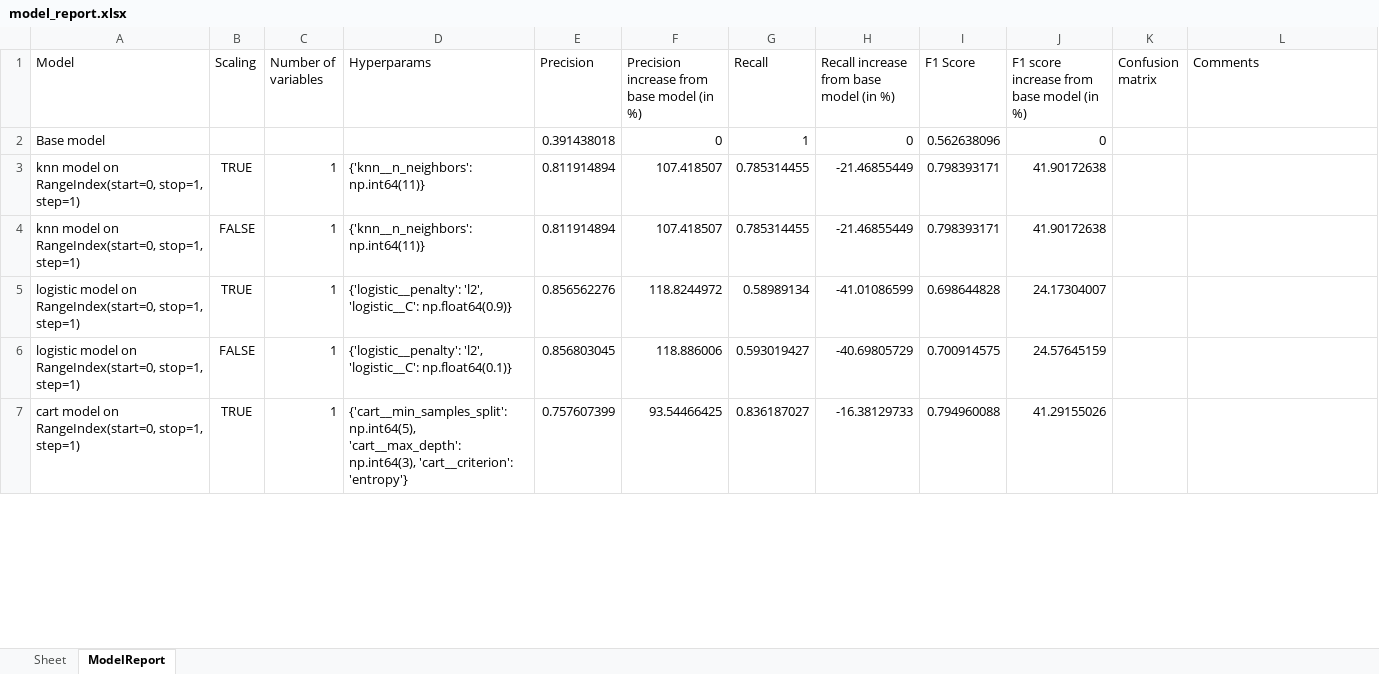
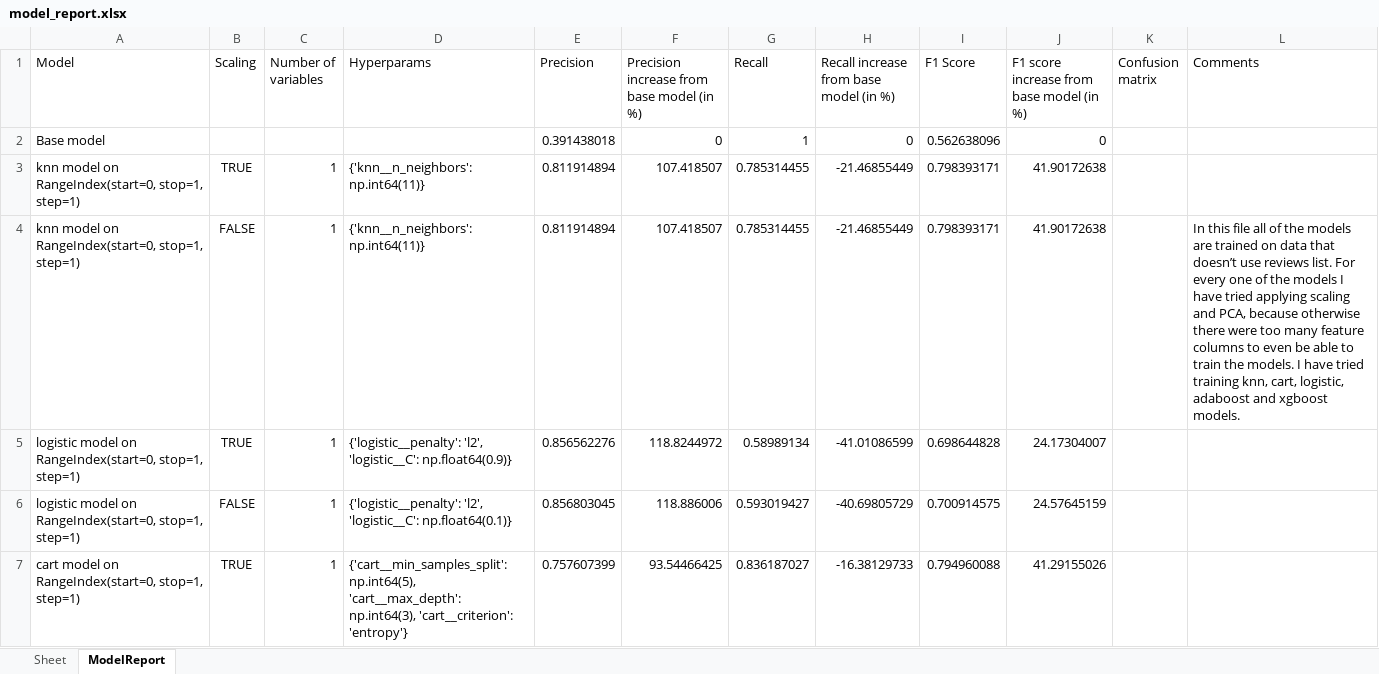
Before and after one commit to MontBru/FMI-ML-2025-2026, an Excel workbook: Homework1/model_report.xlsx, sheet ModelReport, drawn as a sheet; only a part is shown; values as stored, in another font and other column widths than the file's, no borders; charts and pictures not drawn; the diff covers the shown part only; the diff names each change by its address in the sheet, - before the commit and + after, or states it on an @@ line.

Commit message:
First finished version of Homework1 and started ForHome8

```diff
--- a/Homework1/model_report.xlsx (sheet ModelReport)
+++ b/Homework1/model_report.xlsx (sheet ModelReport)
-L4 (Comments): (empty)
+L4 (Comments): In this file all of the models are trained on data that doesn’t use reviews list. For every one of the models I have tried applying scaling and PCA, because otherwise there were too many feature columns to even be able to train the models. I have tried training knn, cart, logistic, adaboost and xgboost models.
```
Also changed, not shown: 1 edited cell and cell formats elsewhere in this sheet, formulas that keep their value, charts or pictures, Homework1/data_audit.xlsx, 49 other files.
